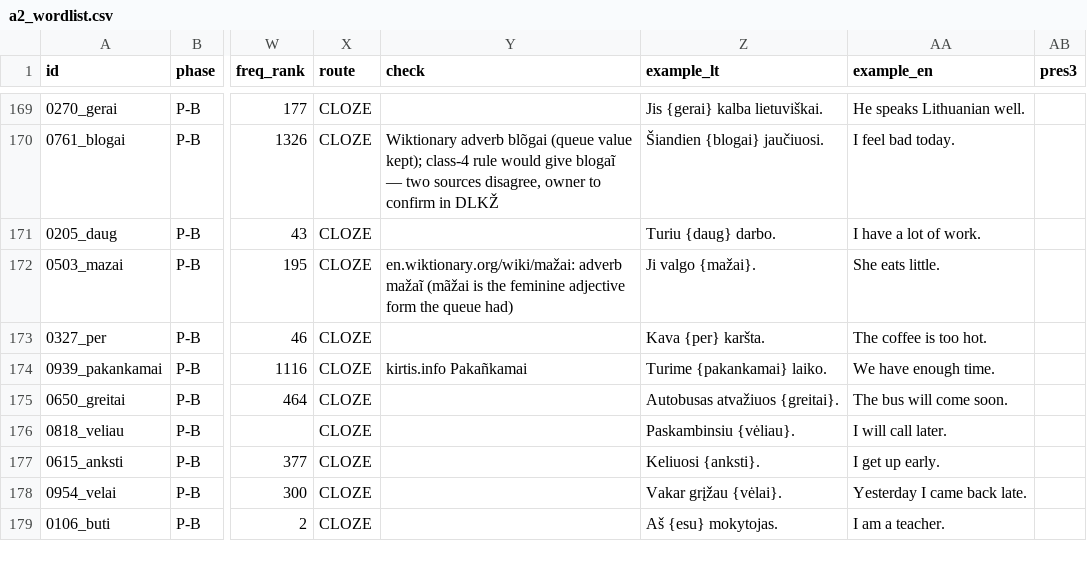
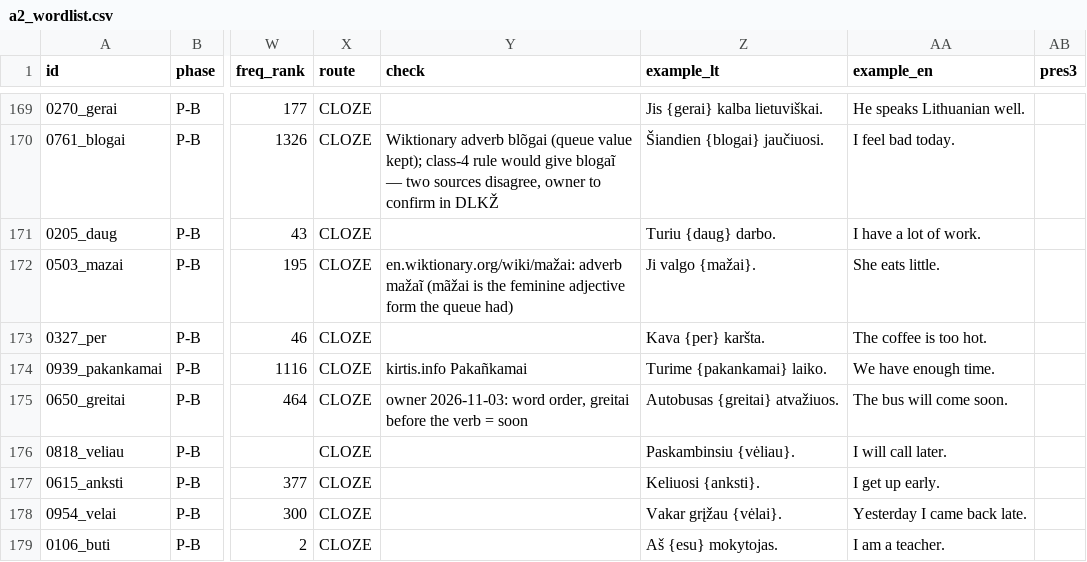
Before and after one commit to dainius-sileika/Lithuanian_Flashcards, a CSV file: data/a2_wordlist.csv, drawn as a sheet; only a part is shown, gaps mark what is left out; the diff names each change by its address in the sheet, - before the commit and + after, or states it on an @@ line.

```diff
--- a/data/a2_wordlist.csv
+++ b/data/a2_wordlist.csv
-Y175 (check): (empty)
+Y175 (check): owner 2026-11-03: word order, greitai before the verb = soon
-Z175 (example_lt): Autobusas atvažiuos {greitai}.
+Z175 (example_lt): Autobusas {greitai} atvažiuos.
```
Also changed, not shown: data/recording_list.csv, tools/index_descriptions.csv, 4 other files.
